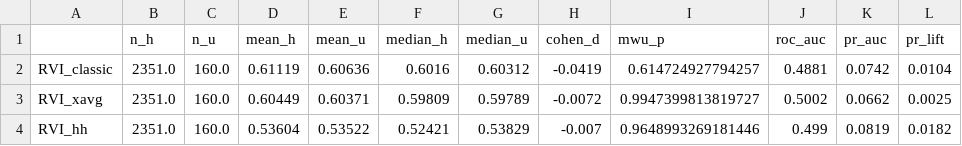
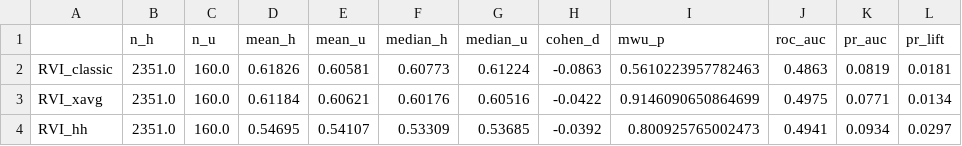
Before and after one commit to Leejames2305/SAR-OilPalm-Detection, a CSV file: misc/POC_Results/RVI_NDVI/stage1_univariate.csv, drawn as a sheet; only a part is shown; the diff covers the shown part only.

```diff
--- a/misc/POC_Results/RVI_NDVI/stage1_univariate.csv
+++ b/misc/POC_Results/RVI_NDVI/stage1_univariate.csv
@@ -1,4 +1,4 @@
 ,n_h,n_u,mean_h,mean_u,median_h,median_u,cohen_d,mwu_p,roc_auc,pr_auc,pr_lift
-RVI_classic,2351.0,160.0,0.61119,0.60636,0.6016,0.60312,-0.0419,0.614724927794257,0.4881,0.0742,0.0104
-RVI_xavg,2351.0,160.0,0.60449,0.60371,0.59809,0.59789,-0.0072,0.9947399813819727,0.5002,0.0662,0.0025
-RVI_hh,2351.0,160.0,0.53604,0.53522,0.52421,0.53829,-0.007,0.9648993269181446,0.499,0.0819,0.0182
+RVI_classic,2351.0,160.0,0.61826,0.60581,0.60773,0.61224,-0.0863,0.5610223957782463,0.4863,0.0819,0.0181
+RVI_xavg,2351.0,160.0,0.61184,0.60621,0.60176,0.60516,-0.0422,0.9146090650864699,0.4975,0.0771,0.0134
+RVI_hh,2351.0,160.0,0.54695,0.54107,0.53309,0.53685,-0.0392,0.800925765002473,0.4941,0.0934,0.0297
```
Also changed, not shown: 52 edited cells elsewhere in this file, misc/POC_Results/RVI_NDVI/airhitam_rvi_features.csv, 11 other files.
